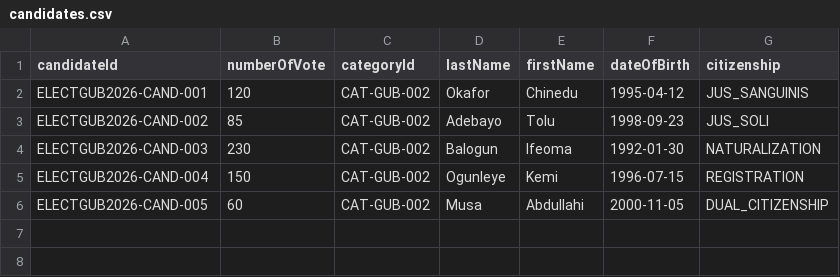
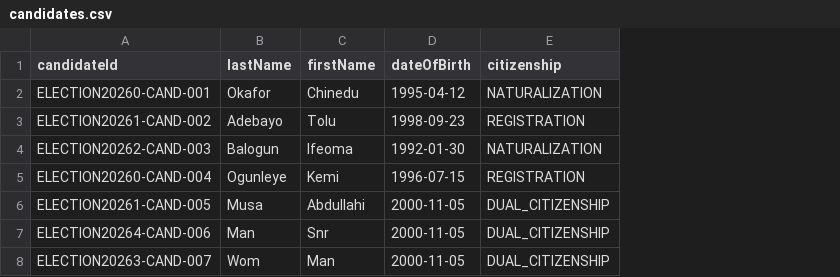
Before and after one commit to samuelgbenga/dream_dev_votingsystem, a CSV file: candidates.csv, drawn as a sheet; removed rows and columns are numbered as before the commit, all else as after; the diff names each change by its address in the sheet, - before the commit and + after, or states it on an @@ line.

```diff
--- a/candidates.csv
+++ b/candidates.csv
-column B (numberOfVote), rows 2-6: 120 | 85 | 230 | 150 | 60
-column C (categoryId), rows 2-6: all CAT-GUB-002
-A2 (candidateId): ELECTGUB2026-CAND-001
+A2 (candidateId): ELECTION20260-CAND-001
-E2 (citizenship): JUS_SANGUINIS
+E2 (citizenship): NATURALIZATION
-A3 (candidateId): ELECTGUB2026-CAND-002
+A3 (candidateId): ELECTION20261-CAND-002
-E3 (citizenship): JUS_SOLI
+E3 (citizenship): REGISTRATION
-A4 (candidateId): ELECTGUB2026-CAND-003
+A4 (candidateId): ELECTION20262-CAND-003
-A5 (candidateId): ELECTGUB2026-CAND-004
+A5 (candidateId): ELECTION20260-CAND-004
-A6 (candidateId): ELECTGUB2026-CAND-005
+A6 (candidateId): ELECTION20261-CAND-005
+row 7: ELECTION20264-CAND-006 | Man | Snr | 2000-11-05 | DUAL_CITIZENSHIP
+row 8: ELECTION20263-CAND-007 | Wom | Man | 2000-11-05 | DUAL_CITIZENSHIP
```
Also changed, not shown: election.csv, 38 other files.
